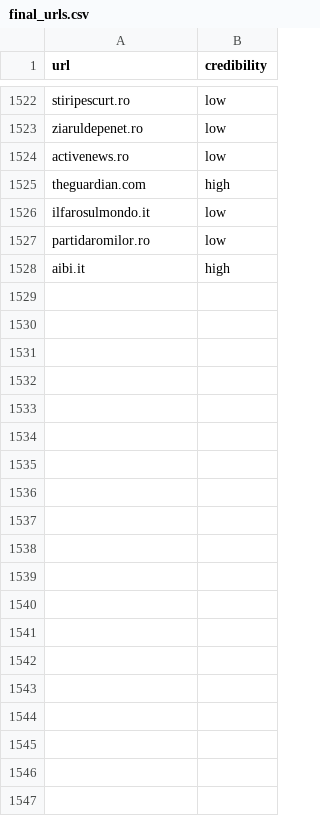
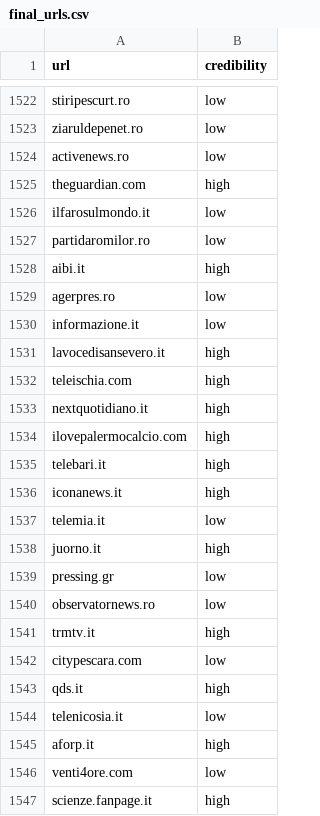
Before and after one commit to gi-ux/Vaccines_Discussion_Italy, a CSV file: final_urls.csv, drawn as a sheet; only a part is shown, gaps mark what is left out; the diff covers the shown part only.

```diff
--- a/final_urls.csv
+++ b/final_urls.csv
@@ -1528 +1528,20 @@ partidaromilor.ro,low
 aibi.it,high
+agerpres.ro,low
+informazione.it,low
+lavocedisansevero.it,high
+teleischia.com,high
+nextquotidiano.it,high
+ilovepalermocalcio.com,high
+telebari.it,high
+iconanews.it,high
+telemia.it,low
+juorno.it,high
+pressing.gr,low
+observatornews.ro,low
+trmtv.it,high
+citypescara.com,low
+qds.it,high
+telenicosia.it,low
+aforp.it,high
+venti4ore.com,low
+scienze.fanpage.it,high
```
Also changed, not shown: 15 added rows elsewhere in this file, 6 other files.
